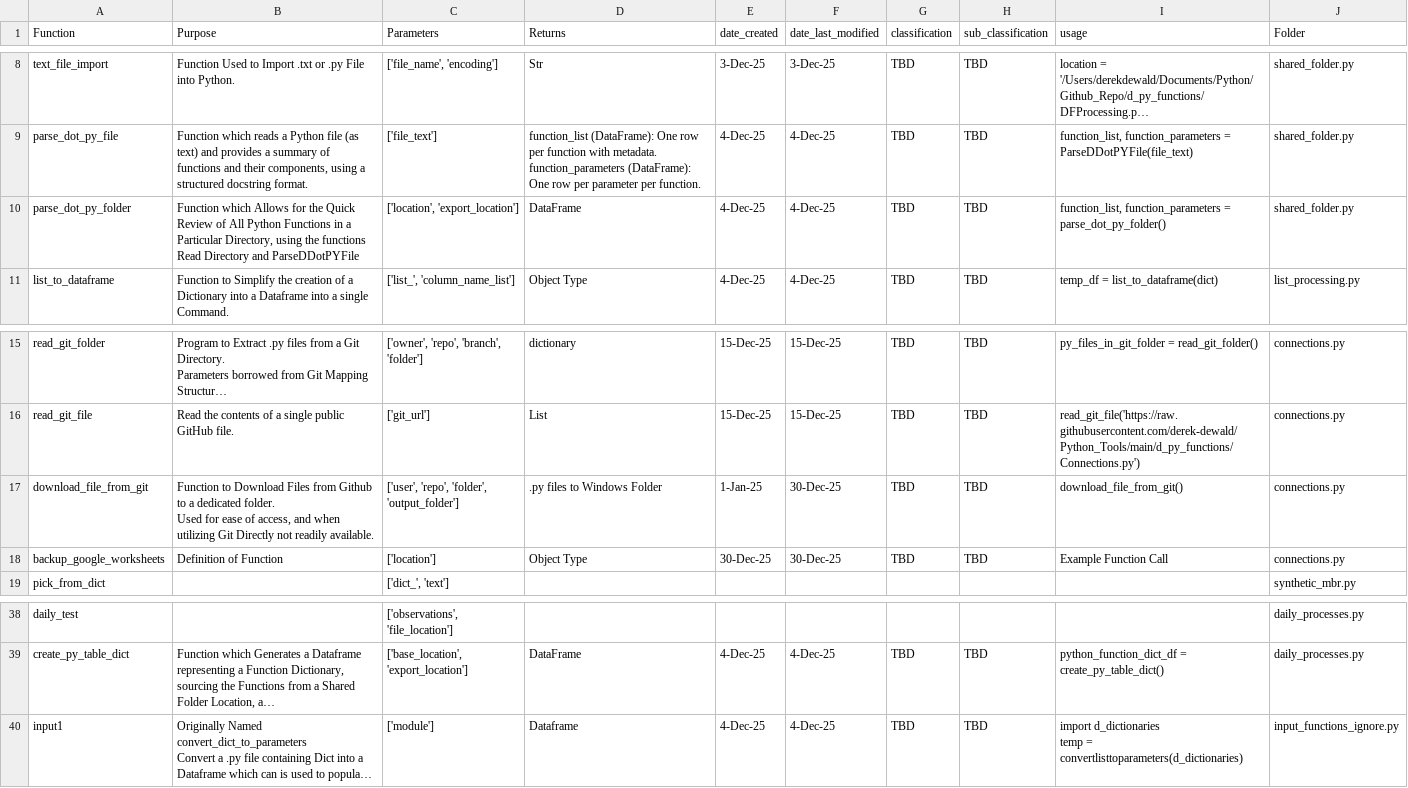
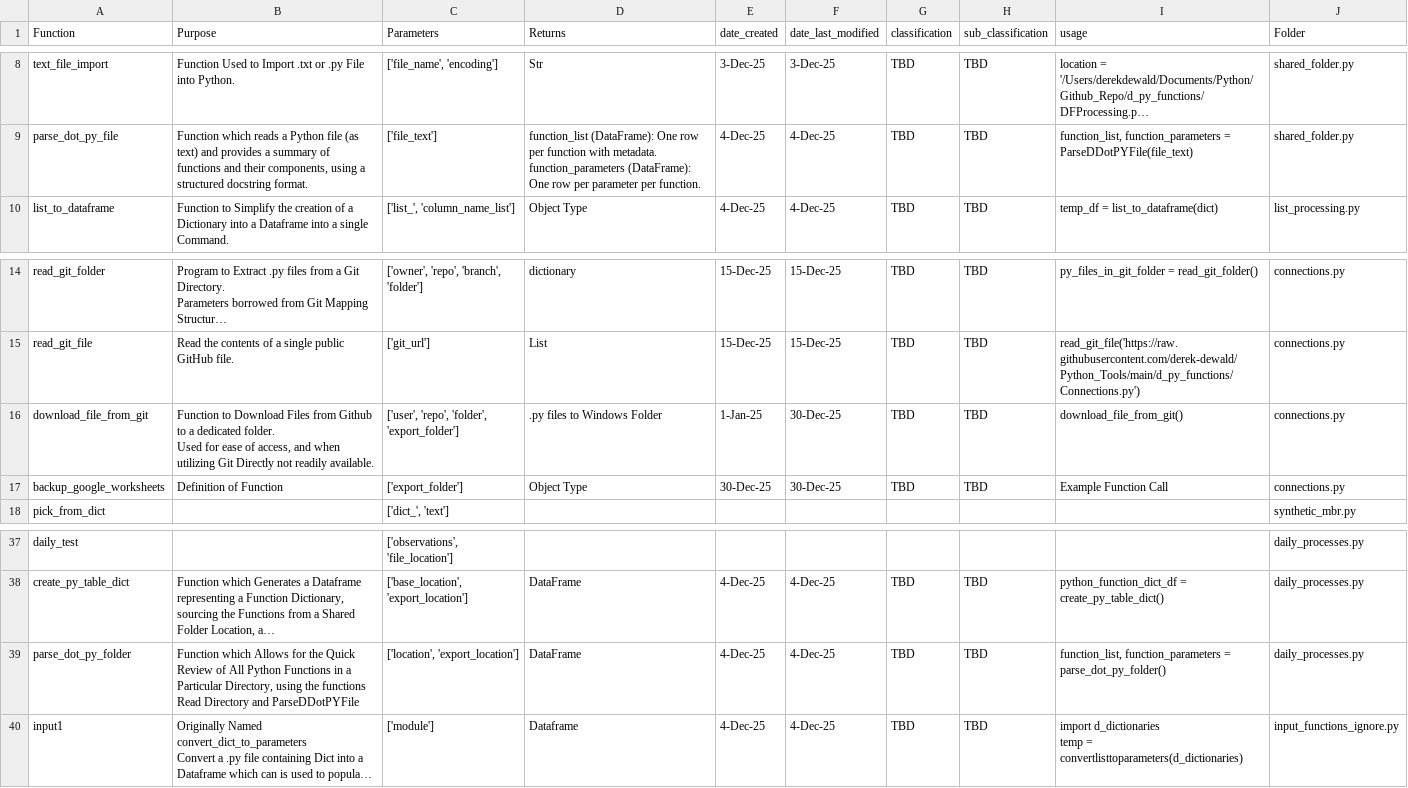
Before and after one commit to derek-dewald/Python_Tools, a CSV file: Streamlit/DataDictionary/python_function_list.csv, drawn as a sheet; only a part is shown, gaps mark what is left out; long unchanged cells end in …; removed rows and columns are numbered as before the commit, all else as after; ↵ is a line break in a cell; the diff names each change by its address in the sheet, - before the commit and + after, or states it on an @@ line.

```diff
--- a/Streamlit/DataDictionary/python_function_list.csv
+++ b/Streamlit/DataDictionary/python_function_list.csv
-row 10: parse_dot_py_folder | Function which Allows for the Quick Review of All Python Functions in a Particular Directory, using the functions ↵ Read Directory and ParseDDotPYFile | ['location', 'export_location'] | DataFrame | 4-Dec-25 | 4-Dec-25 | TBD | TBD | function_list, function_parameters = parse_dot_py_folder() | shared_folder.py
-C16 (Parameters): ['user', 'repo', 'folder', 'output_folder']
+C16 (Parameters): ['user', 'repo', 'folder', 'export_folder']
-C17 (Parameters): ['location']
+C17 (Parameters): ['export_folder']
+row 39: parse_dot_py_folder | Function which Allows for the Quick Review of All Python Functions in a Particular Directory, using the functions ↵ Read Directory and ParseDDotPYFile | ['location', 'export_location'] | DataFrame | 4-Dec-25 | 4-Dec-25 | TBD | TBD | function_list, function_parameters = parse_dot_py_folder() | daily_processes.py
```
Also changed, not shown: Streamlit/DataDictionary/python_function_parameters.csv, 18 other files.
